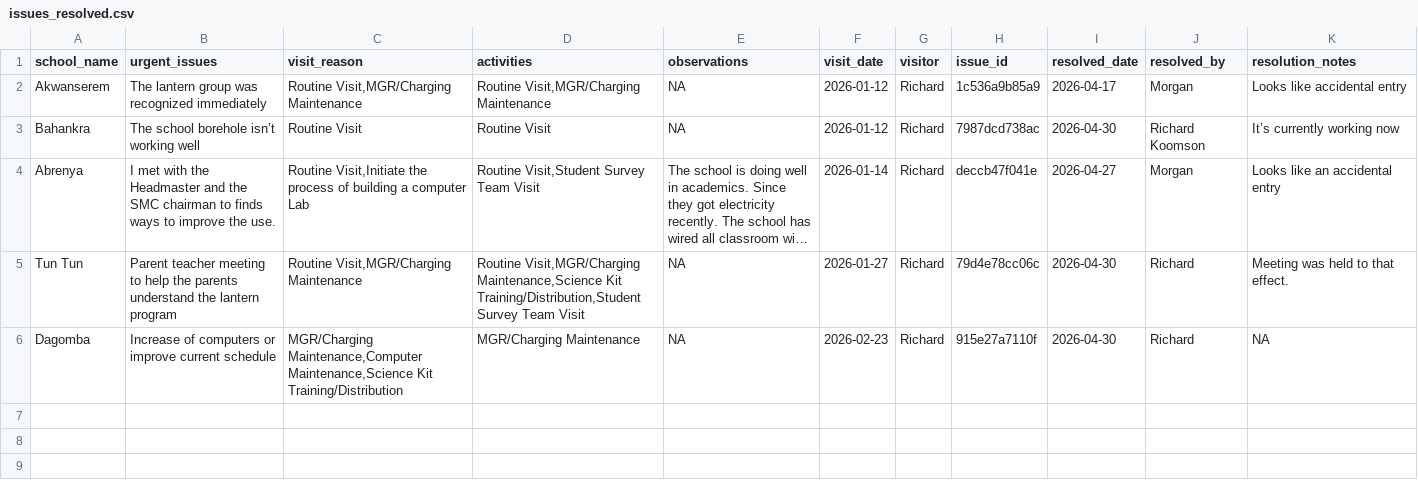
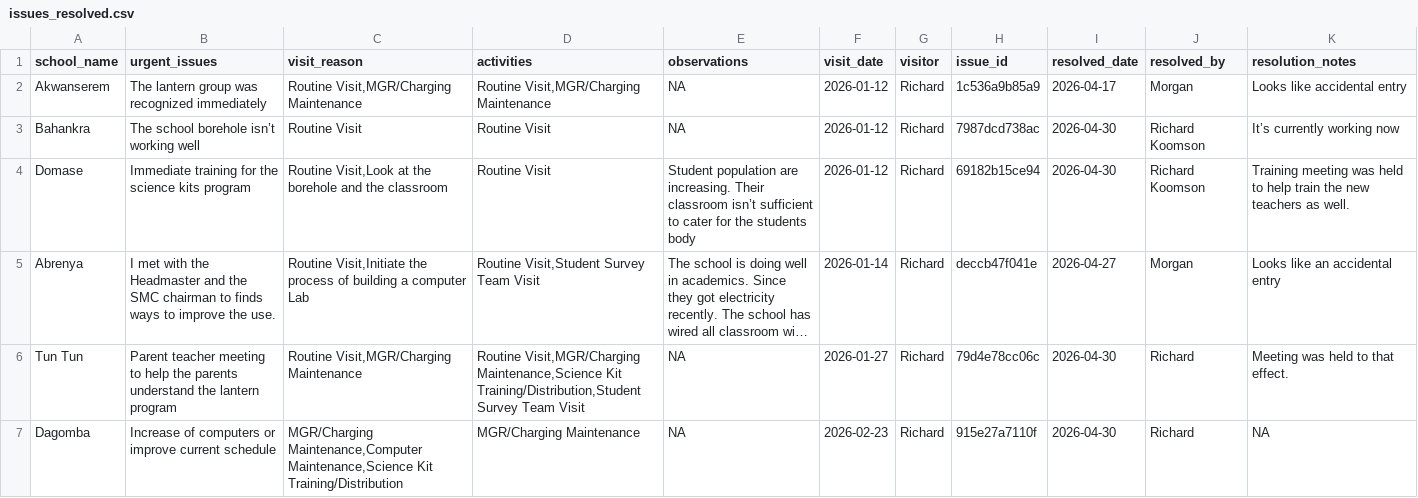
Before and after one commit to EmpowerPlaygrounds/epi-dashboard, a CSV file: data/clean/issues_resolved.csv, drawn as a sheet; long unchanged cells end in …; the diff names each change by its address in the sheet, - before the commit and + after, or states it on an @@ line.

```diff
--- a/data/clean/issues_resolved.csv
+++ b/data/clean/issues_resolved.csv
+row 4: Domase | Immediate training for the science kits program | Routine Visit,Look at the borehole and the classroom | Routine Visit | Student population are increasing. Their classroom isn’t sufficient to cater for the students body | 2026-01-12 | Richard | 69182b15ce94 | 2026-04-30 | Richard Koomson | Training meeting was held to help train the new teachers as well.
```
Also changed, not shown: data/clean/issues_open.csv, 3 other files.
